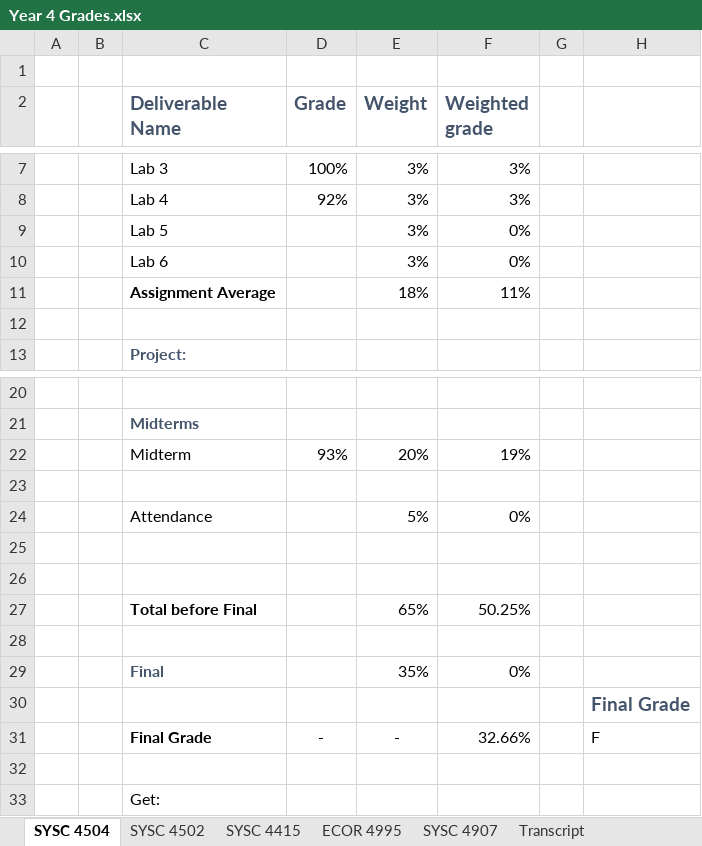
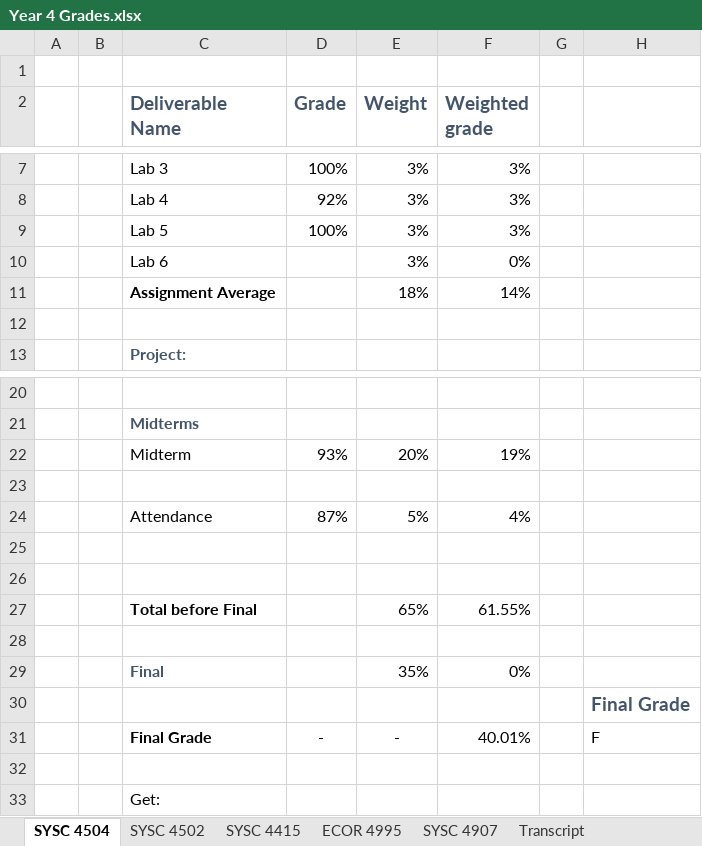
Before and after one commit to itsjustaksh/School, an Excel workbook: Year 4 Grades.xlsx, sheet SYSC 4504, drawn as a sheet; only a part is shown, gaps mark what is left out; values as stored, in another font and other column widths than the file's, no borders; conditional formats not drawn; the diff names each change by its address in the sheet, - before the commit and + after, or states it on an @@ line.

Commit message:
Updated grades doc

```diff
--- a/Year 4 Grades.xlsx (sheet SYSC 4504)
+++ b/Year 4 Grades.xlsx (sheet SYSC 4504)
-D9 (Grade): (empty)
+D9 (Grade): 100%
-F9 (Weighted grade): 0%
+F9 (Weighted grade): 3%
-F11 (Weighted grade): 11%
+F11 (Weighted grade): 14%
-D24 (Grade): (empty)
+D24 (Grade): 87%
-F24 (Weighted grade): 0%
+F24 (Weighted grade): 4%
-F27 (Weighted grade): 50.25%
+F27 (Weighted grade): 61.55%
-F31 (Weighted grade): 32.66%
+F31 (Weighted grade): 40.01%
```
Also changed, not shown: sheet SYSC 4415, sheet SYSC 4502, sheet Transcript, sheet ECOR 4995.
